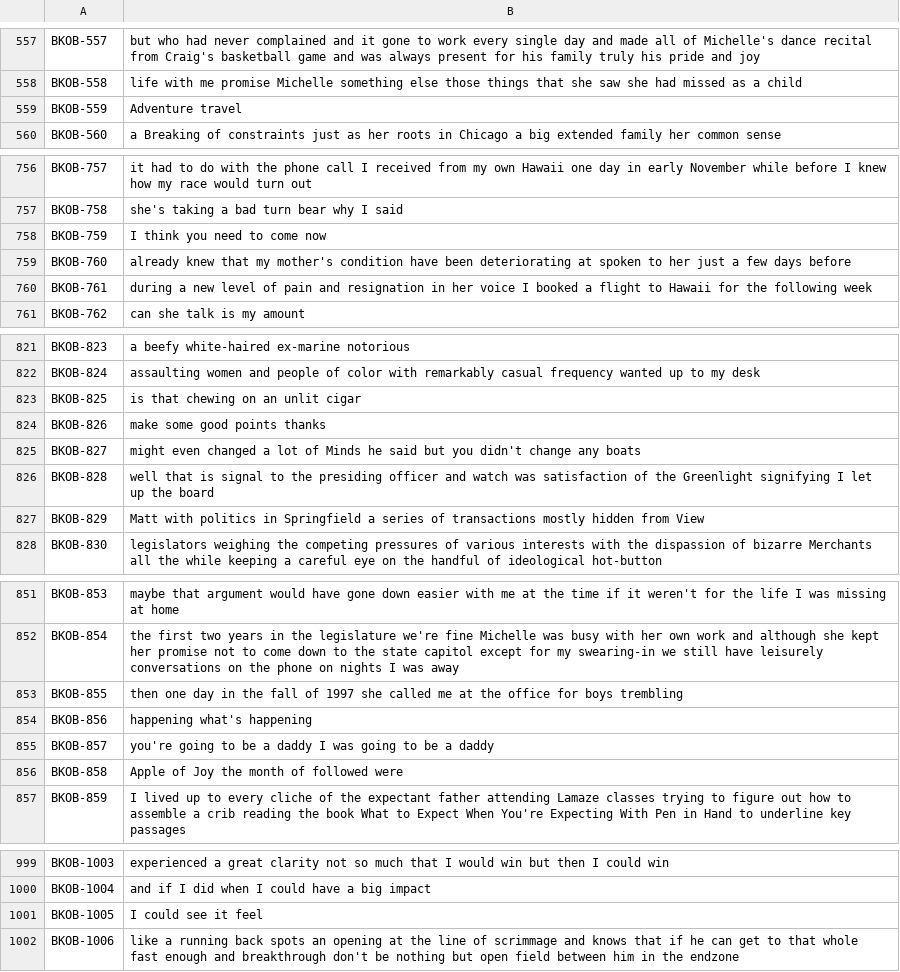
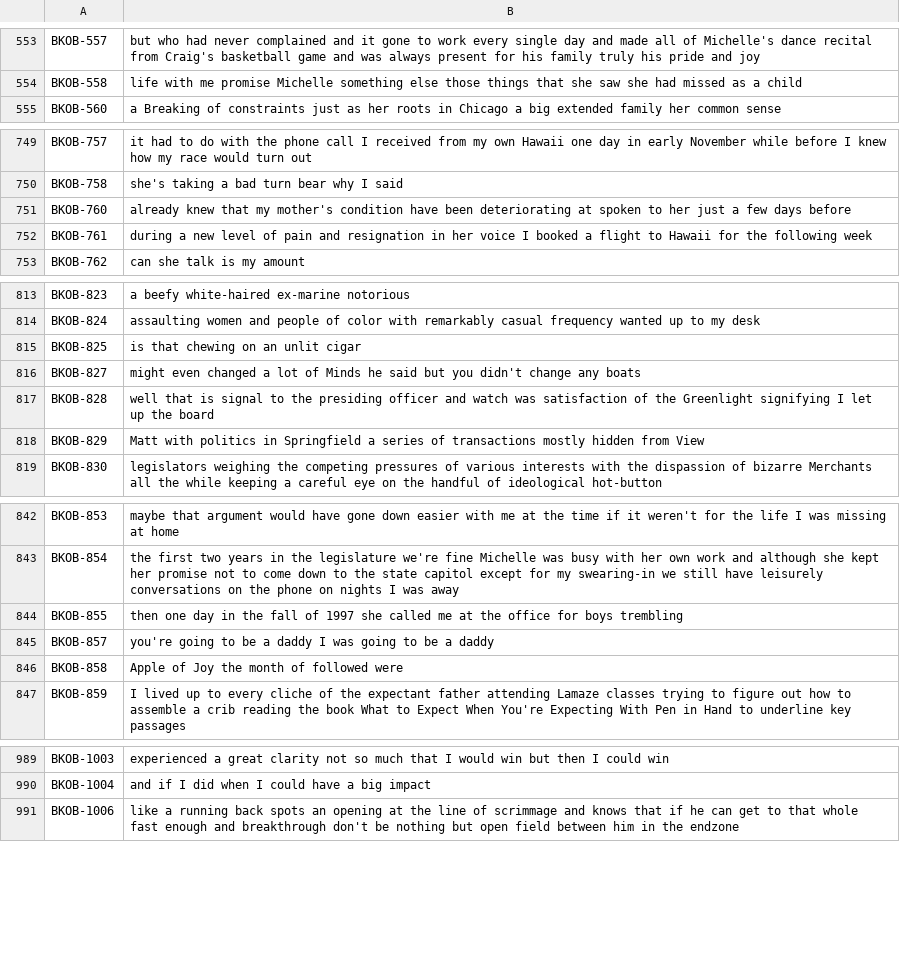
Before and after one commit to aqaz99/Jabbervox, a CSV file: training_data/BKOB/metadata.csv, drawn as a sheet; only a part is shown, gaps mark what is left out; the diff covers the shown part only.

```diff
--- a/training_data/BKOB/metadata.csv
+++ b/training_data/BKOB/metadata.csv
@@ -558,3 +554,2 @@ BKOB-557|but who had never complained and it gone to work every single day and m
 BKOB-558|life with me promise Michelle something else those things that she saw she had missed as a child
-BKOB-559|Adventure travel
 BKOB-560|a Breaking of constraints just as her roots in Chicago a big extended family her common sense
@@ -757,3 +750,2 @@ BKOB-757|it had to do with the phone call I received from my own Hawaii one day
 BKOB-758|she's taking a bad turn bear why I said
-BKOB-759|I think you need to come now
 BKOB-760|already knew that my mother's condition have been deteriorating at spoken to her just a few days before
@@ -823,3 +815,2 @@ BKOB-824|assaulting women and people of color with remarkably casual frequency w
 BKOB-825|is that chewing on an unlit cigar
-BKOB-826|make some good points thanks
 BKOB-827|might even changed a lot of Minds he said but you didn't change any boats
@@ -853,3 +844,2 @@ BKOB-854|the first two years in the legislature we're fine Michelle was busy wit
 BKOB-855|then one day in the fall of 1997 she called me at the office for boys trembling
-BKOB-856|happening what's happening
 BKOB-857|you're going to be a daddy I was going to be a daddy
@@ -1000,3 +990,2 @@ BKOB-1003|experienced a great clarity not so much that I would win but then I co
 BKOB-1004|and if I did when I could have a big impact
-BKOB-1005|I could see it feel
 BKOB-1006|like a running back spots an opening at the line of scrimmage and knows that if he can get to that whole fast enough and breakthrough don't be nothing but open field between him in the endzone
```
Also changed, not shown: 29 removed rows elsewhere in this file, training_data/HLCL/metadata.csv, 1 other file.
